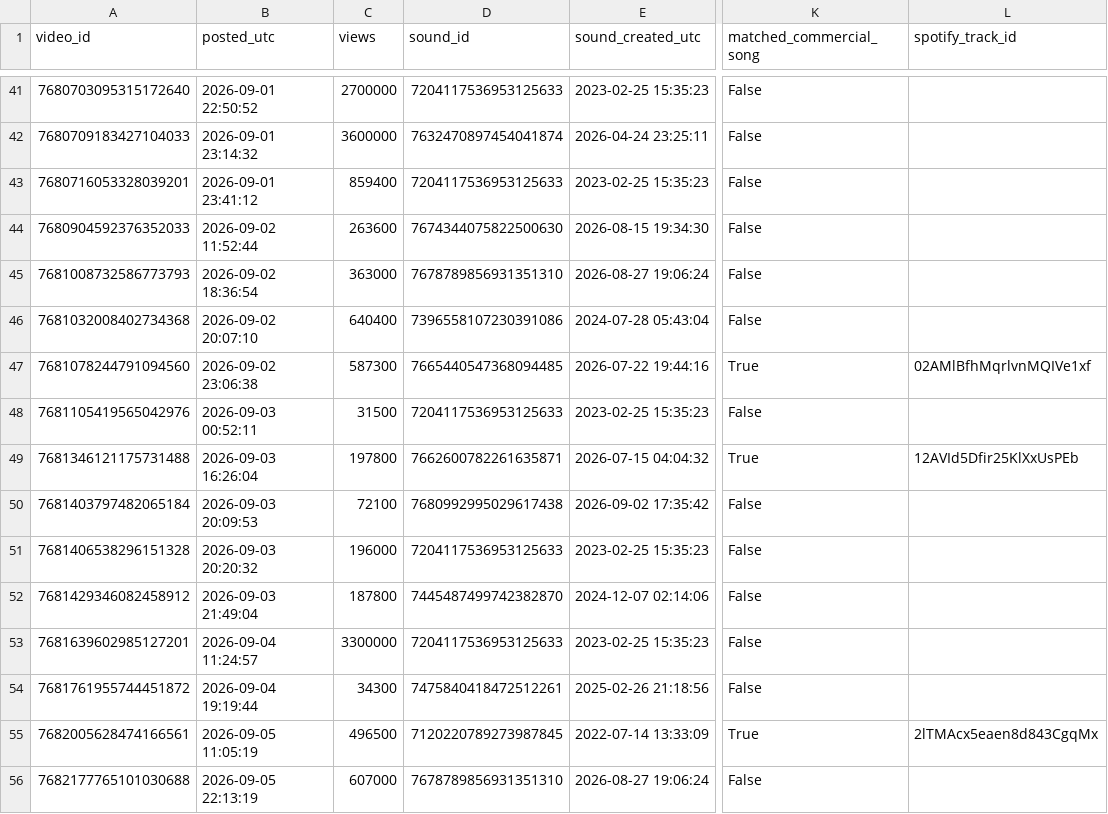
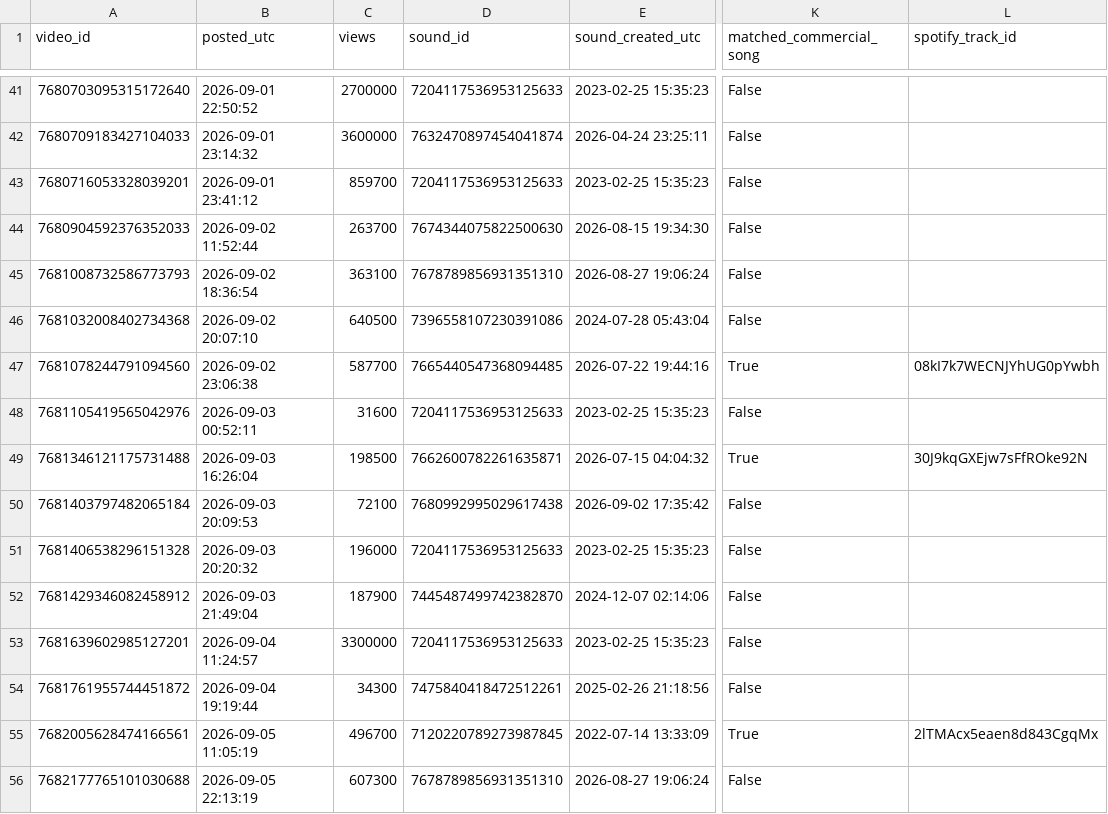
Before and after one commit to nobleskele-eng/Cheques, a CSV file: research/data/kadzoo55871_sounds.csv, drawn as a sheet; only a part is shown, gaps mark what is left out; the diff covers the shown part only; the diff names each change by its address in the sheet, - before the commit and + after, or states it on an @@ line.

```diff
--- a/research/data/kadzoo55871_sounds.csv
+++ b/research/data/kadzoo55871_sounds.csv
-C43 (views): 859400
+C43 (views): 859700
-C44 (views): 263600
+C44 (views): 263700
-C45 (views): 363000
+C45 (views): 363100
-C46 (views): 640400
+C46 (views): 640500
-C47 (views): 587300
+C47 (views): 587700
-L47 (spotify_track_id): 02AMlBfhMqrlvnMQIVe1xf
+L47 (spotify_track_id): 08kI7k7WECNJYhUG0pYwbh
-C48 (views): 31500
+C48 (views): 31600
-C49 (views): 197800
+C49 (views): 198500
-L49 (spotify_track_id): 12AVId5Dfir25KlXxUsPEb
+L49 (spotify_track_id): 30J9kqGXEjw7sFfROke92N
-C52 (views): 187800
+C52 (views): 187900
-C55 (views): 496500
+C55 (views): 496700
-C56 (views): 607000
+C56 (views): 607300
```
Also changed, not shown: 82 edited cells elsewhere in this file, research/data/rvf5567_encoding.csv, research/data/watch/kadzoo55871_profile.csv, 8 other files.
